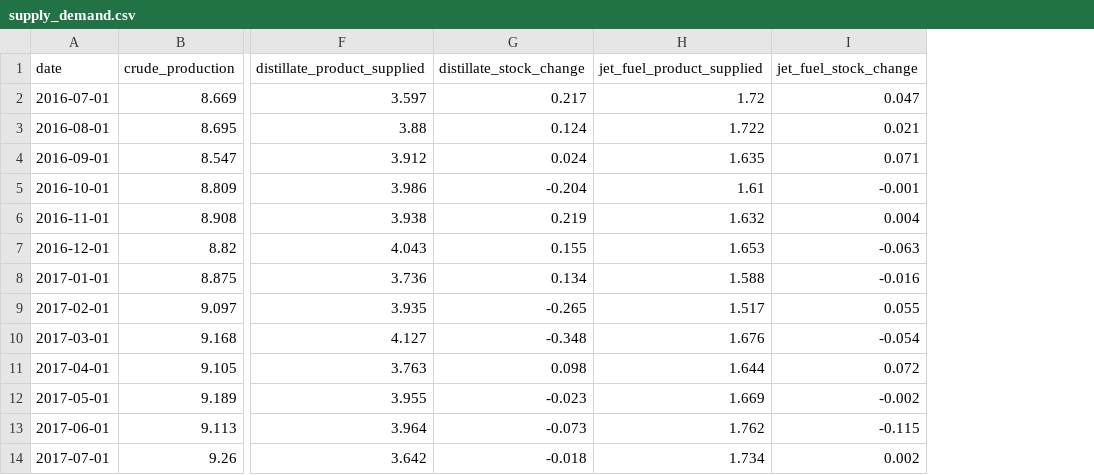
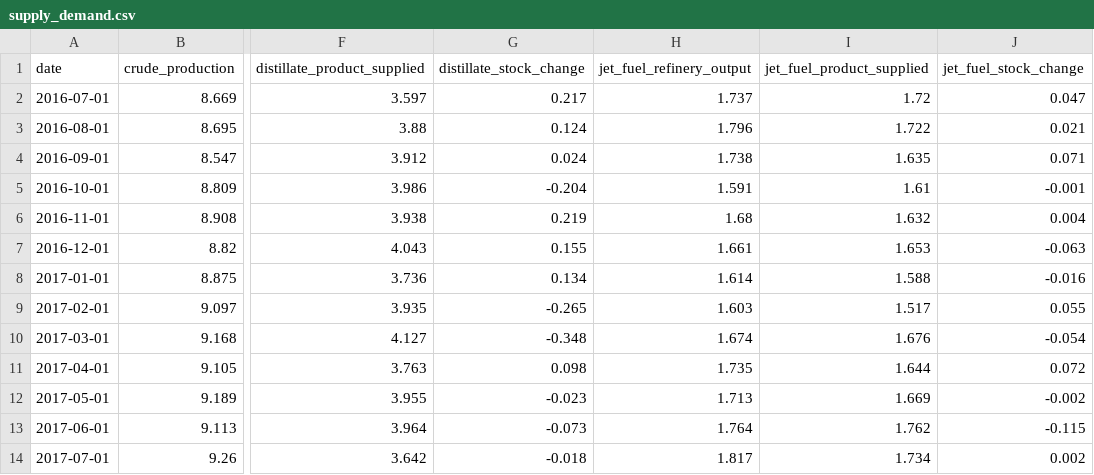
Before and after one commit to ela113arm-arch/macro-data-tracker, a CSV file: data/supply_demand.csv, drawn as a sheet; only a part is shown, gaps mark what is left out; the diff names each change by its address in the sheet, - before the commit and + after, or states it on an @@ line.

```diff
--- a/data/supply_demand.csv
+++ b/data/supply_demand.csv
+column H (jet_fuel_refinery_output), rows 2-14: 1.737 | 1.796 | 1.738 | 1.591 | 1.68 | 1.661 | 1.614 | 1.603 | 1.674 | 1.735 | 1.713 | 1.764 | 1.817
```
Also changed, not shown: data/baltic_dry.csv, data/cftc_positioning.csv, 10 other files.
